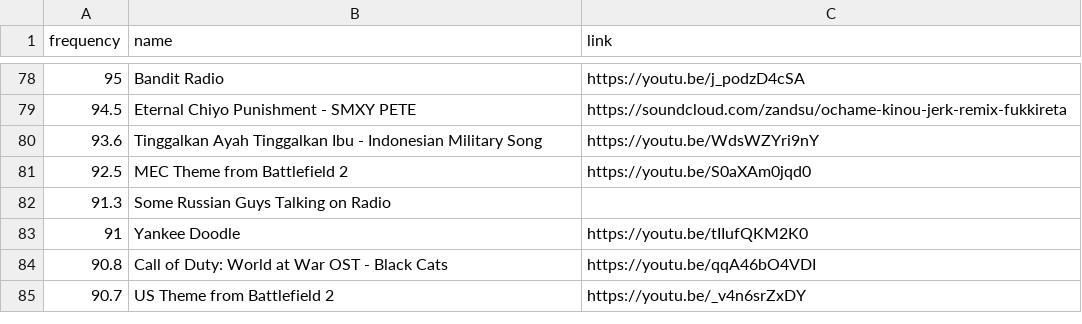
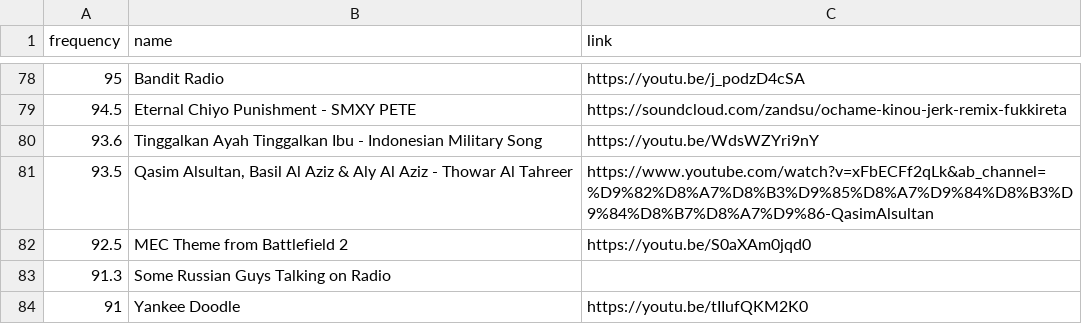
Before and after one commit to grand-hawk/mtc-radio, a CSV file: data/radio.csv, drawn as a sheet; only a part is shown, gaps mark what is left out; the shorter side is filled out with more unchanged rows; the diff names each change by its address in the sheet, - before the commit and + after, or states it on an @@ line.

Commit message:
Update radio.csv
fuck mtc and greeners

```diff
--- a/data/radio.csv
+++ b/data/radio.csv
+row 81: 93.5 | Qasim Alsultan, Basil Al Aziz & Aly Al Aziz - Thowar Al Tahreer | https://www.youtube.com/watch?v=xFbECFf2qLk&ab_channel=%D9%82%D8%A7%D8%B3%D9%85%D8%A7%D9%84%D8%B3%D9%84%D8%B7%D8%A7%D9%86-QasimAlsultan
```
